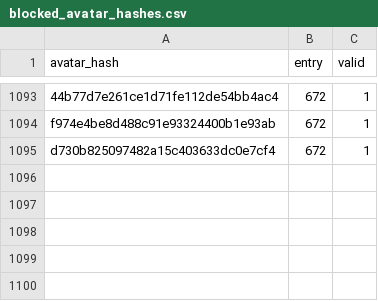
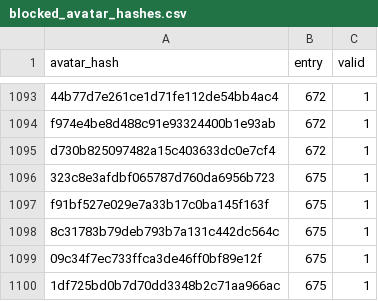
Before and after one commit to LorittaBot/FloppaPowerData, a CSV file: blocked_avatar_hashes.csv, drawn as a sheet; only a part is shown, gaps mark what is left out; the diff names each change by its address in the sheet, - before the commit and + after, or states it on an @@ line.

```diff
--- a/blocked_avatar_hashes.csv
+++ b/blocked_avatar_hashes.csv
+row 1096: 323c8e3afdbf065787d760da6956b723 | 675 | 1
+row 1097: f91bf527e029e7a33b17c0ba145f163f | 675 | 1
+row 1098: 8c31783b79deb793b7a131c442dc564c | 675 | 1
+row 1099: 09c34f7ec733ffca3de46ff0bf89e12f | 675 | 1
+row 1100: 1df725bd0b7d70dd3348b2c71aa966ac | 675 | 1
```
Also changed, not shown: multi_entries_metadata.csv, users_approvals.csv, 1 other file.
